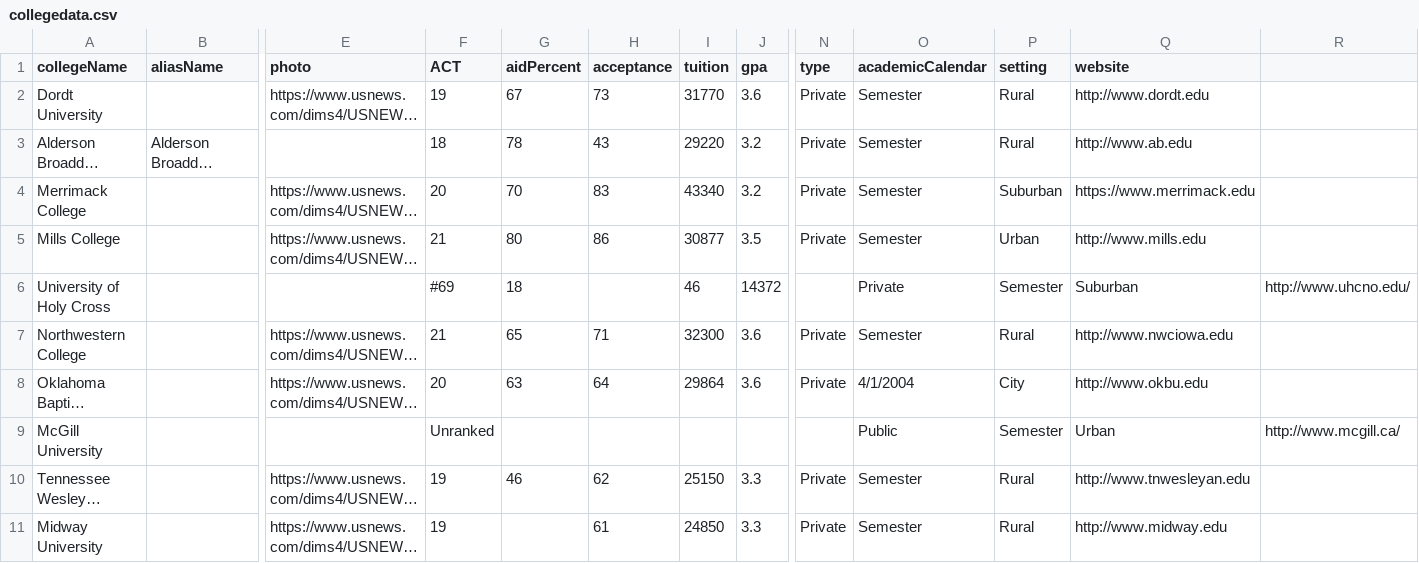
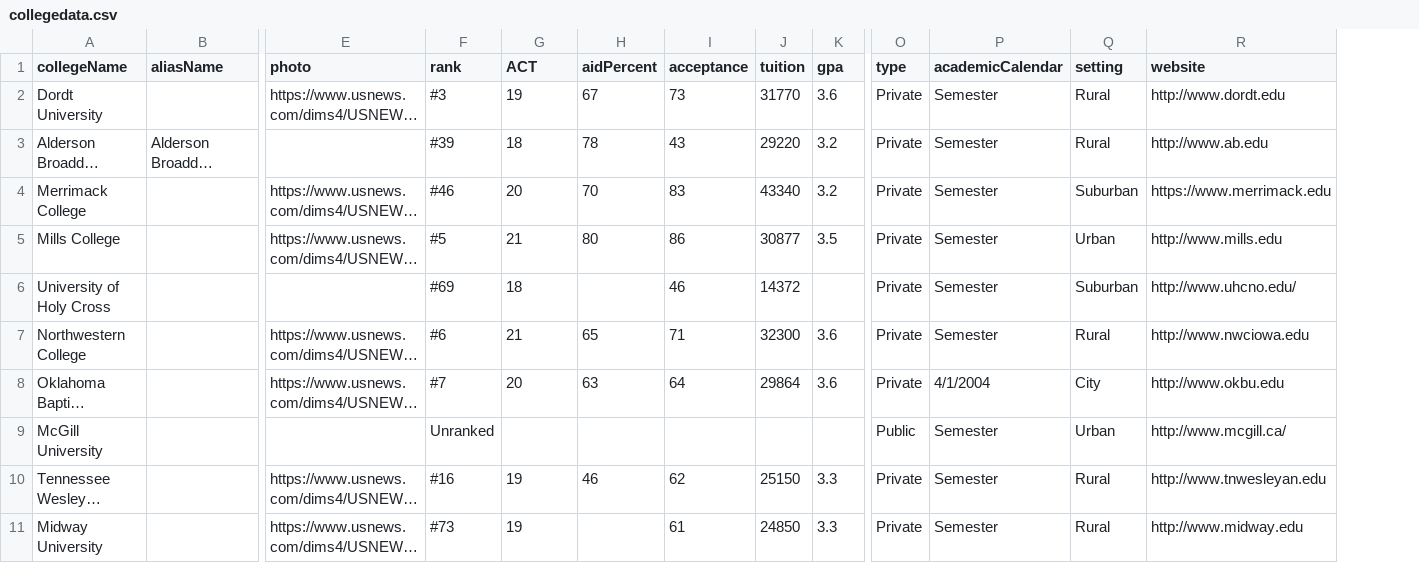
Before and after one commit to tian9801/MatchU, a CSV file: app/src/main/res/raw/collegedata.csv, drawn as a sheet; only a part is shown, gaps mark what is left out; long unchanged cells end in …; removed rows and columns are numbered as before the commit, all else as after; the diff names each change by its address in the sheet, - before the commit and + after, or states it on an @@ line.

```diff
--- a/app/src/main/res/raw/collegedata.csv
+++ b/app/src/main/res/raw/collegedata.csv
+column F (rank), rows 2-11: #3 | #39 | #46 | #5 | #69 | #6 | #7 | Unranked | #16 | #73
-column R, rows 6-9: http://www.uhcno.edu/ |  |  | http://www.mcgill.ca/
-G6 (ACT): #69
+G6 (ACT): 18
-H6 (aidPercent): 18
+H6 (aidPercent): (empty)
-I6 (acceptance): (empty)
+I6 (acceptance): 46
-J6 (tuition): 46
+J6 (tuition): 14372
-K6 (gpa): 14372
+K6 (gpa): (empty)
-O6 (type): (empty)
+O6 (type): Private
-P6 (academicCalendar): Private
+P6 (academicCalendar): Semester
-Q6 (setting): Semester
+Q6 (setting): Suburban
-R6 (website): Suburban
+R6 (website): http://www.uhcno.edu/
-G9 (ACT): Unranked
+G9 (ACT): (empty)
-O9 (type): (empty)
+O9 (type): Public
-P9 (academicCalendar): Public
+P9 (academicCalendar): Semester
-Q9 (setting): Semester
+Q9 (setting): Urban
-R9 (website): Urban
+R9 (website): http://www.mcgill.ca/
```
Also changed, not shown: 8 other files.
